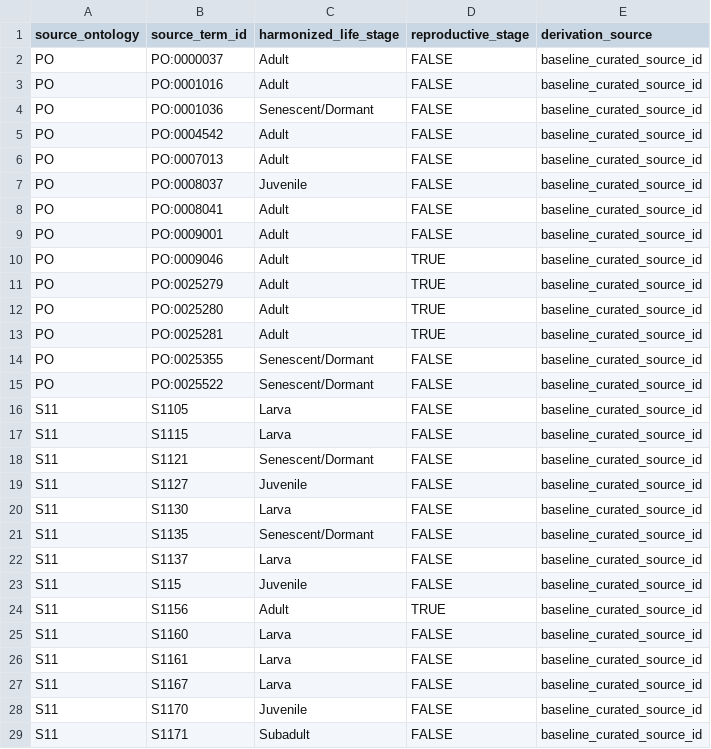
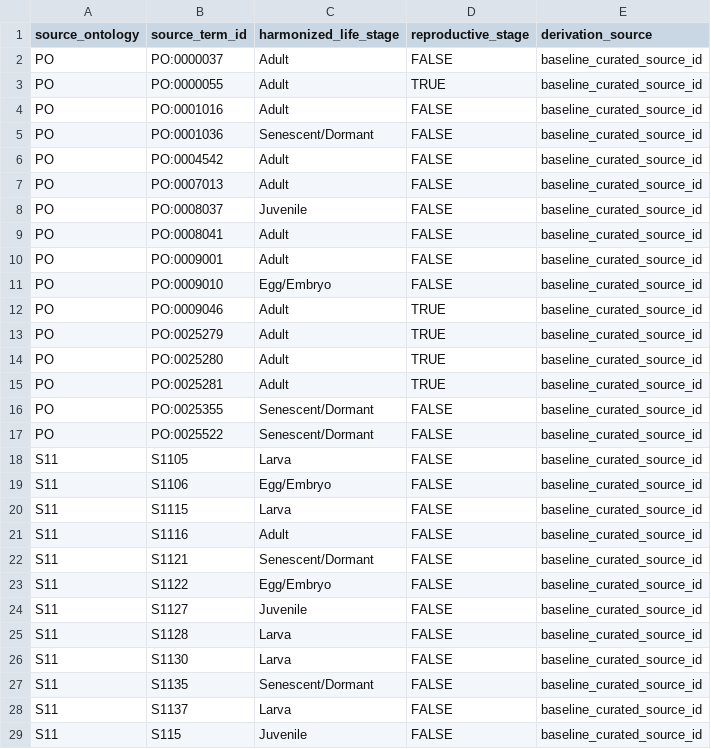
Before and after one commit to seanthimons/ComptoxR, a CSV file: inst/extdata/ecotox/lifestage_derivation.csv, drawn as a sheet; only a part is shown; the shorter side is filled out with more unchanged rows; the diff names each change by its address in the sheet, - before the commit and + after, or states it on an @@ line.

```diff
--- a/inst/extdata/ecotox/lifestage_derivation.csv
+++ b/inst/extdata/ecotox/lifestage_derivation.csv
+row 3: PO | PO:0000055 | Adult | TRUE | baseline_curated_source_id
+row 11: PO | PO:0009010 | Egg/Embryo | FALSE | baseline_curated_source_id
+row 19: S11 | S1106 | Egg/Embryo | FALSE | baseline_curated_source_id
+row 21: S11 | S1116 | Adult | FALSE | baseline_curated_source_id
+row 23: S11 | S1122 | Egg/Embryo | FALSE | baseline_curated_source_id
+row 25: S11 | S1128 | Larva | FALSE | baseline_curated_source_id
```
Also changed, not shown: inst/extdata/ecotox/lifestage_baseline.csv.
